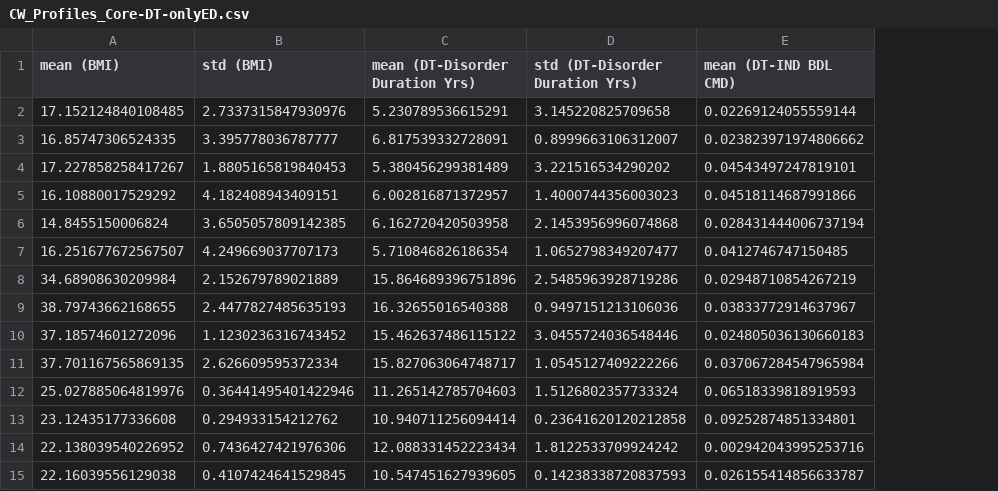
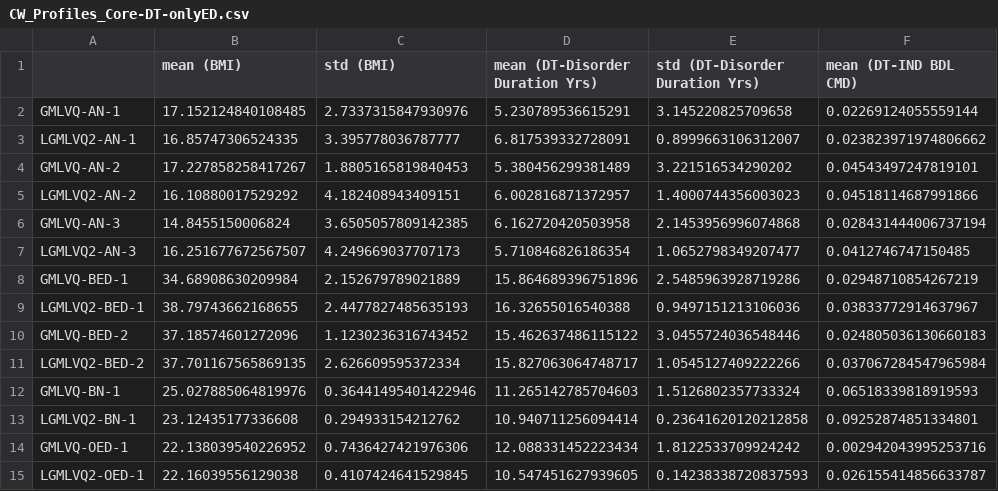
Before and after one commit to SrGh31/ED-profiling, a CSV file: tabs/CW_Profiles_Core-DT-onlyED.csv, drawn as a sheet; only a part is shown; the diff names each change by its address in the sheet, - before the commit and + after, or states it on an @@ line.

```diff
--- a/tabs/CW_Profiles_Core-DT-onlyED.csv
+++ b/tabs/CW_Profiles_Core-DT-onlyED.csv
+column A, rows 2-15: GMLVQ-AN-1 | LGMLVQ2-AN-1 | GMLVQ-AN-2 | LGMLVQ2-AN-2 | GMLVQ-AN-3 | LGMLVQ2-AN-3 | GMLVQ-BED-1 | LGMLVQ2-BED-1 | GMLVQ-BED-2 | LGMLVQ2-BED-2 | GMLVQ-BN-1 | LGMLVQ2-BN-1 | GMLVQ-OED-1 | LGMLVQ2-OED-1
```
Also changed, not shown: tabs/Core-DT-3ED-Others.csv, tabs/Core-DT-5Cls.csv, 31 other files.
